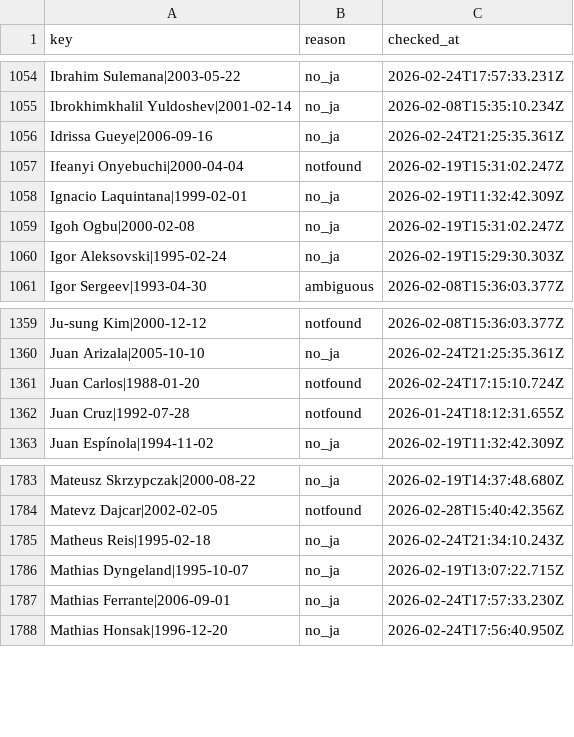
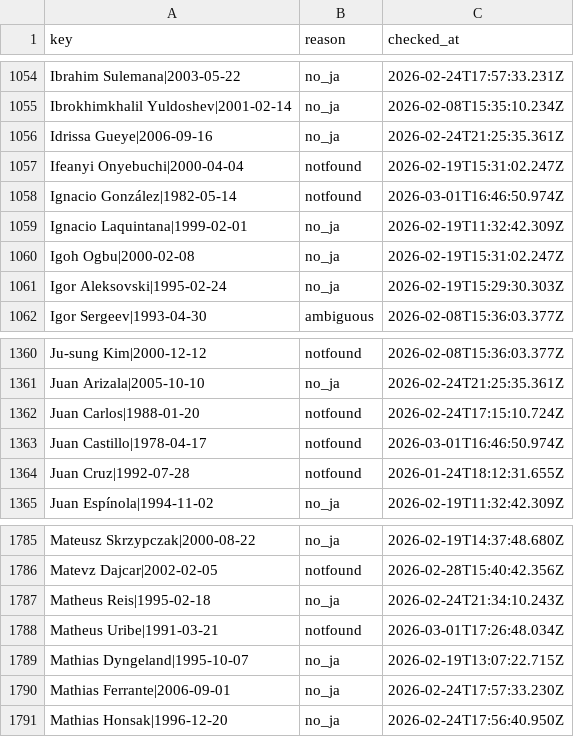
Before and after one commit to football-archive/start, a CSV file: src/data/name_map_fail.csv, drawn as a sheet; only a part is shown, gaps mark what is left out; the diff names each change by its address in the sheet, - before the commit and + after, or states it on an @@ line.

```diff
--- a/src/data/name_map_fail.csv
+++ b/src/data/name_map_fail.csv
+row 1058: Ignacio González|1982-05-14 | notfound | 2026-03-01T16:46:50.974Z
+row 1363: Juan Castillo|1978-04-17 | notfound | 2026-03-01T16:46:50.974Z
+row 1788: Matheus Uribe|1991-03-21 | notfound | 2026-03-01T17:26:48.034Z
```
Also changed, not shown: src/data/name_map.csv, src/data/nt_master.csv, 9 other files.
